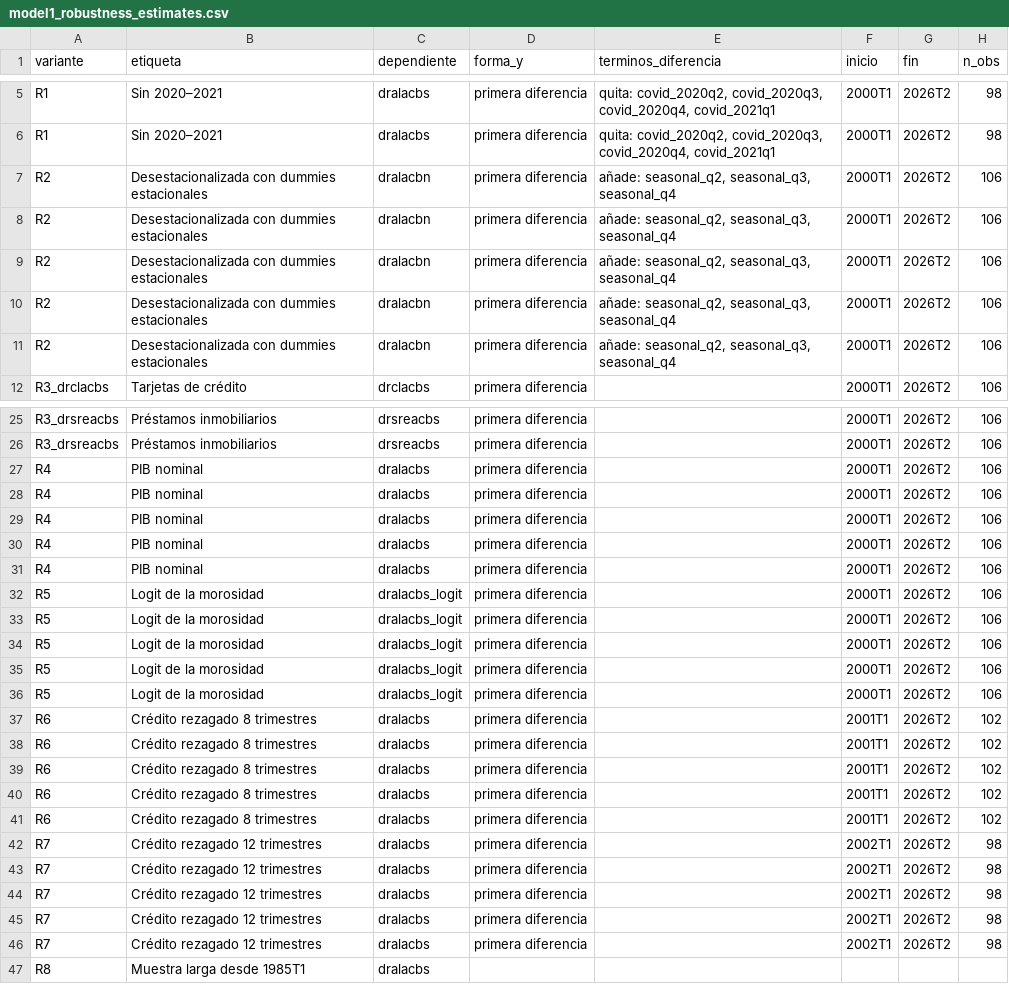
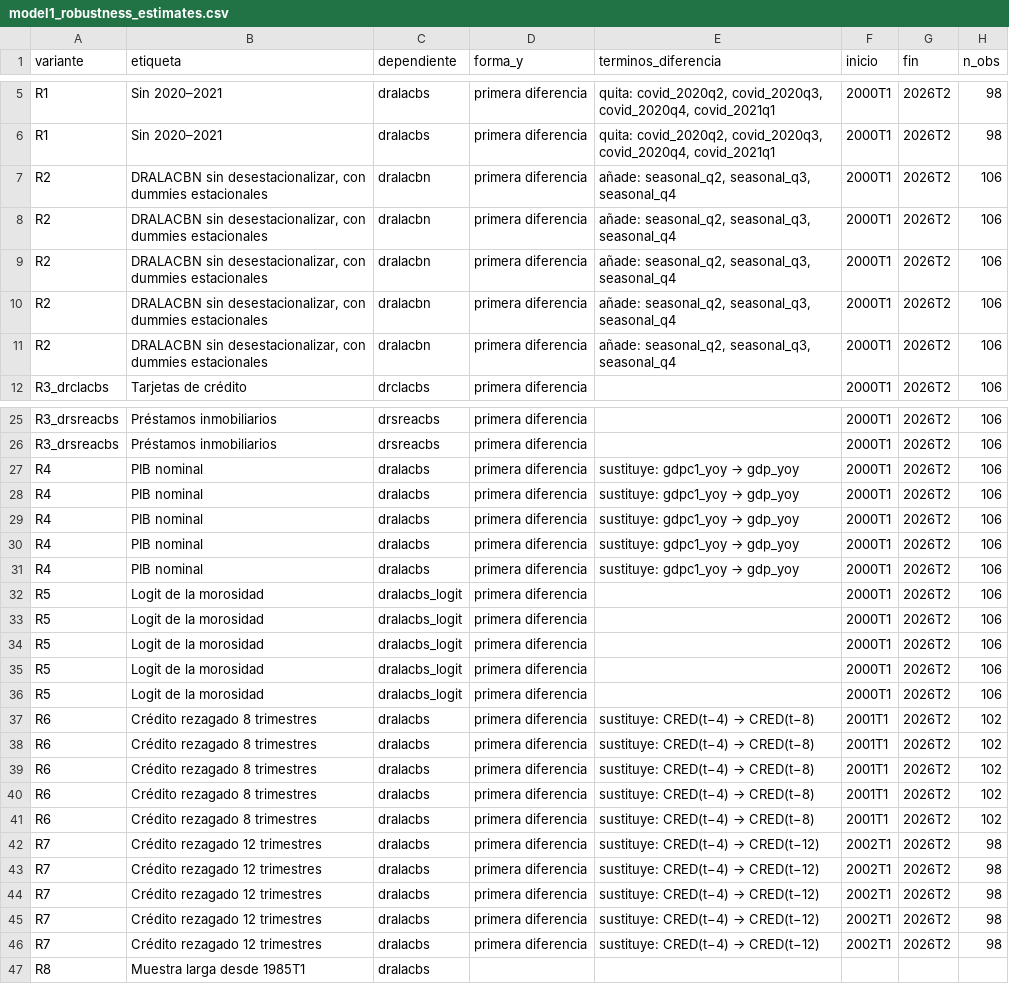
Before and after one commit to gabriel-read/riesgo-credito-macro, a CSV file: outputs/tables/model1_robustness_estimates.csv, drawn as a sheet; only a part is shown, gaps mark what is left out; the diff names each change by its address in the sheet, - before the commit and + after, or states it on an @@ line.

```diff
--- a/outputs/tables/model1_robustness_estimates.csv
+++ b/outputs/tables/model1_robustness_estimates.csv
-B7:B11 (etiqueta): Desestacionalizada con dummies…
+B7:B11 (etiqueta): DRALACBN sin desestacionalizar, con dummies…
@@ E27:E31 (terminos_diferencia): (empty) → sustituye: gdpc1_yoy → gdp_yoy @@
@@ E37:E41 (terminos_diferencia): (empty) → sustituye: CRED(t−4) → CRED(t−8) @@
@@ E42:E46 (terminos_diferencia): (empty) → sustituye: CRED(t−4) → CRED(t−12) @@
```
Also changed, not shown: outputs/tables/model1_diagnostics.csv, outputs/tables/model1_effects.csv, 20 other files.
